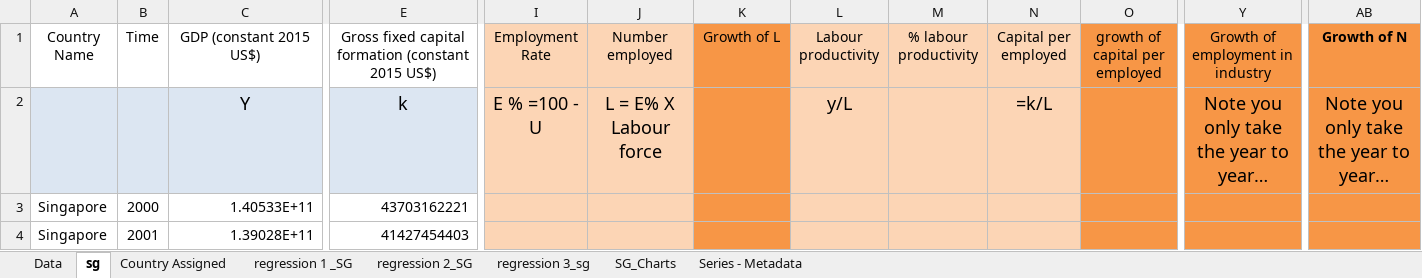
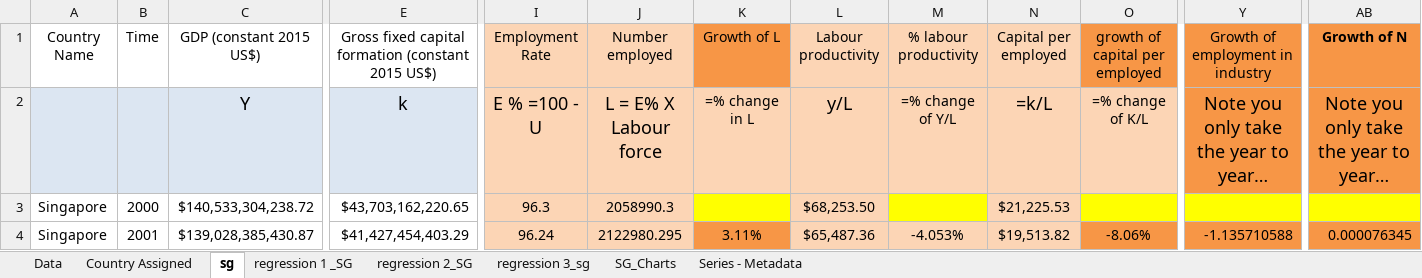
Before and after one commit to josephkohhh/SIM-UOW-Mods, an Excel workbook: ECON251/Tutorial/T01/Assignment 1 template (To submit on Moodle) .xlsx, sheet sg, drawn as a sheet; only a part is shown, gaps mark what is left out; long unchanged cells end in …; values as stored, in another font and other column widths than the file's, no borders; the diff covers the shown part only; the diff names each change by its address in the sheet, - before the commit and + after, or states it on an @@ line.

```diff
--- a/ECON251/Tutorial/T01/Assignment 1 template (To submit on Moodle) .xlsx (sheet sg)
+++ b/ECON251/Tutorial/T01/Assignment 1 template (To submit on Moodle) .xlsx (sheet sg)
@@ sheet tab order changed: Data | Country Assigned | sg | regression 1 _SG | regression 2_SG | regression 3_sg | SG_Charts | Series - Metadata @@
-K2 (Growth of L): (empty)
+K2 (Growth of L): =% change in L
-K2 fill: #F79646
+K2 fill: #FCD5B5
-M2 (% labour productivity): (empty)
+M2 (% labour productivity): =% change of Y/L
-O2 (growth of capital per employed): (empty)
+O2 (growth of capital per employed): =% change of K/L
-O2 fill: #F79646
+O2 fill: #FCD5B5
-C3 (GDP (constant 2015 US$)): 1.40533E+11
+C3 (GDP (constant 2015 US$)): $140,533,304,238.72
-E3: 43703162221
+E3: $43,703,162,220.65
-I3 (Employment Rate): (empty)
+I3 (Employment Rate): 96.3
-J3 (Number employed): (empty)
+J3 (Number employed): 2058990.3
-K3 fill: #F79646
+K3 fill: #FFFF00
-L3 (Labour productivity): (empty)
+L3 (Labour productivity): $68,253.50
-M3 fill: #FCD5B5
+M3 fill: #FFFF00
-N3 (Capital per employed): (empty)
+N3 (Capital per employed): $21,225.53
-O3 fill: #F79646
+O3 fill: #FFFF00
-Y3 fill: #F79646
+Y3 fill: #FFFF00
-AB3 fill: #F79646
+AB3 fill: #FFFF00
-C4 (GDP (constant 2015 US$)): 1.39028E+11
+C4 (GDP (constant 2015 US$)): $139,028,385,430.87
-E4: 41427454403
+E4: $41,427,454,403.29
-I4 (Employment Rate): (empty)
+I4 (Employment Rate): 96.24
-J4 (Number employed): (empty)
+J4 (Number employed): 2122980.295
-K4 (Growth of L): (empty)
+K4 (Growth of L): 3.11%
-L4 (Labour productivity): (empty)
+L4 (Labour productivity): $65,487.36
-M4 (% labour productivity): (empty)
+M4 (% labour productivity): -4.053%
-N4 (Capital per employed): (empty)
+N4 (Capital per employed): $19,513.82
-O4 (growth of capital per employed): (empty)
+O4 (growth of capital per employed): -8.06%
-Y4 (Growth of employment in industry): (empty)
+Y4 (Growth of employment in industry): -1.135710588
-AB4 (Growth of N): (empty)
+AB4 (Growth of N): 0.000076345
```
Also changed, not shown: 270 edited cells and cell formats elsewhere in this sheet, sheet Data, charts or pictures, ECON251/Tutorial/T01/RAW DATA.xlsx, 3 other files.
